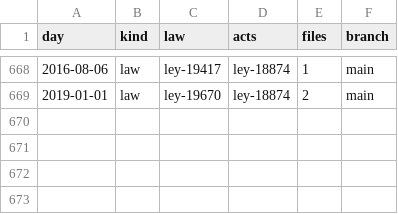
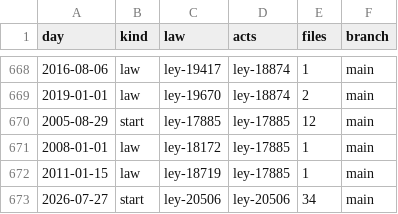
Before and after one commit to lexifina/uruguay-law, a CSV file: data/commits.csv, drawn as a sheet; only a part is shown, gaps mark what is left out.

Commit message:
Documentation, tables, tools and REPRODUCE.md
Appended 4 commits to 5d7ac47484d8; corpus sha256 2f263d27becae1bdbaa7492c89b9e7be1f50bf2562ccac5715f1d327aec88ea2, data retrieved 2026-11-02.

```diff
--- a/data/commits.csv
+++ b/data/commits.csv
@@ -669 +669,5 @@ day,kind,law,acts,files,branch
 2019-01-01,law,ley-19670,ley-18874,2,main
+2005-08-29,start,ley-17885,ley-17885,12,main
+2008-01-01,law,ley-18172,ley-17885,1,main
+2011-01-15,law,ley-18719,ley-17885,1,main
+2026-07-27,start,ley-20506,ley-20506,34,main
```
Also changed, not shown: data/laws.csv, 7 other files.
